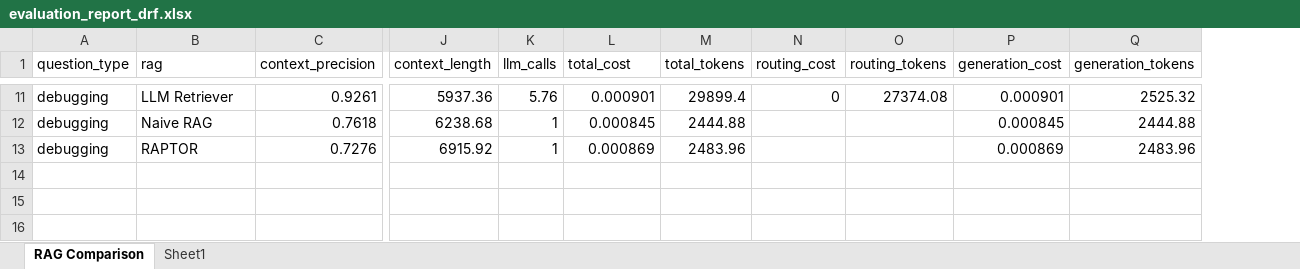
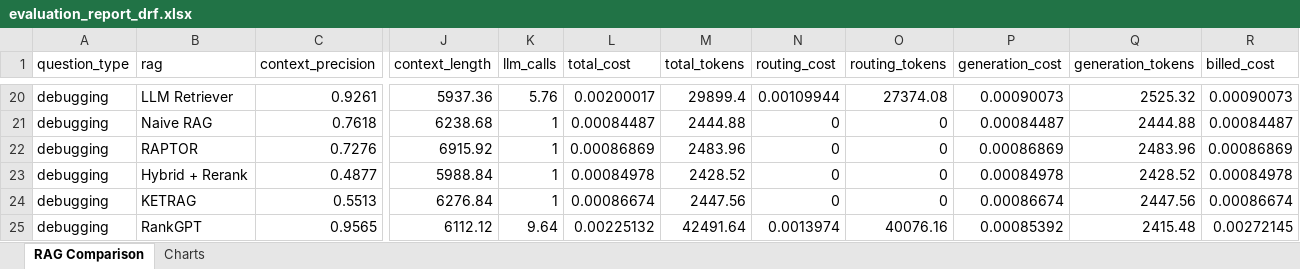
Before and after one commit to SagunDevkota/llm-retriever, an Excel workbook: data_evaluation/django-rest-framework/evaluation_report_drf.xlsx, sheet RAG Comparison, drawn as a sheet; only a part is shown, gaps mark what is left out; values as stored, in another font and other column widths than the file's, no cell formats; addresses are those after the commit; rows hold the shown columns only; the diff covers the shown part only; the diff names each change by its address in the sheet, - before the commit and + after, or states it on an @@ line.

```diff
--- a/data_evaluation/django-rest-framework/evaluation_report_drf.xlsx (sheet RAG Comparison)
+++ b/data_evaluation/django-rest-framework/evaluation_report_drf.xlsx (sheet RAG Comparison)
-sheet tab: Sheet1
+sheet tab: Charts
+column R (billed_cost), rows 20-22: 0.00090073 | 0.00084487 | 0.00086869
-L20 (total_cost): 0.000901
+L20 (total_cost): 0.00200017
-N20 (routing_cost): 0
+N20 (routing_cost): 0.00109944
-P20 (generation_cost): 0.000901
+P20 (generation_cost): 0.00090073
-L21 (total_cost): 0.000845
+L21 (total_cost): 0.00084487
-N21:N22 (routing_cost): (empty)
+N21:N22 (routing_cost): 0
-O21:O22 (routing_tokens): (empty)
+O21:O22 (routing_tokens): 0
-P21 (generation_cost): 0.000845
+P21 (generation_cost): 0.00084487
-L22 (total_cost): 0.000869
+L22 (total_cost): 0.00086869
-P22 (generation_cost): 0.000869
+P22 (generation_cost): 0.00086869
+row 23: debugging | Hybrid + Rerank | 0.4877 | 5988.84 | 1 | 0.00084978 | 2428.52 | 0 | 0 | 0.00084978 | 2428.52 | 0.00084978
+row 24: debugging | KETRAG | 0.5513 | 6276.84 | 1 | 0.00086674 | 2447.56 | 0 | 0 | 0.00086674 | 2447.56 | 0.00086674
+row 25: debugging | RankGPT | 0.9565 | 6112.12 | 9.64 | 0.00225132 | 42491.64 | 0.0013974 | 40076.16 | 0.00085392 | 2415.48 | 0.00272145
```
Also changed, not shown: 9 added rows and 31 edited cells elsewhere in this sheet, sheet Charts, cell formats, formulas that keep their value, charts or pictures, data_evaluation/django-rest-framework/ragas_results_ketrag.xlsx, data_evaluation/playwright/evaluation_report_playwright.xlsx, 39 other files.
